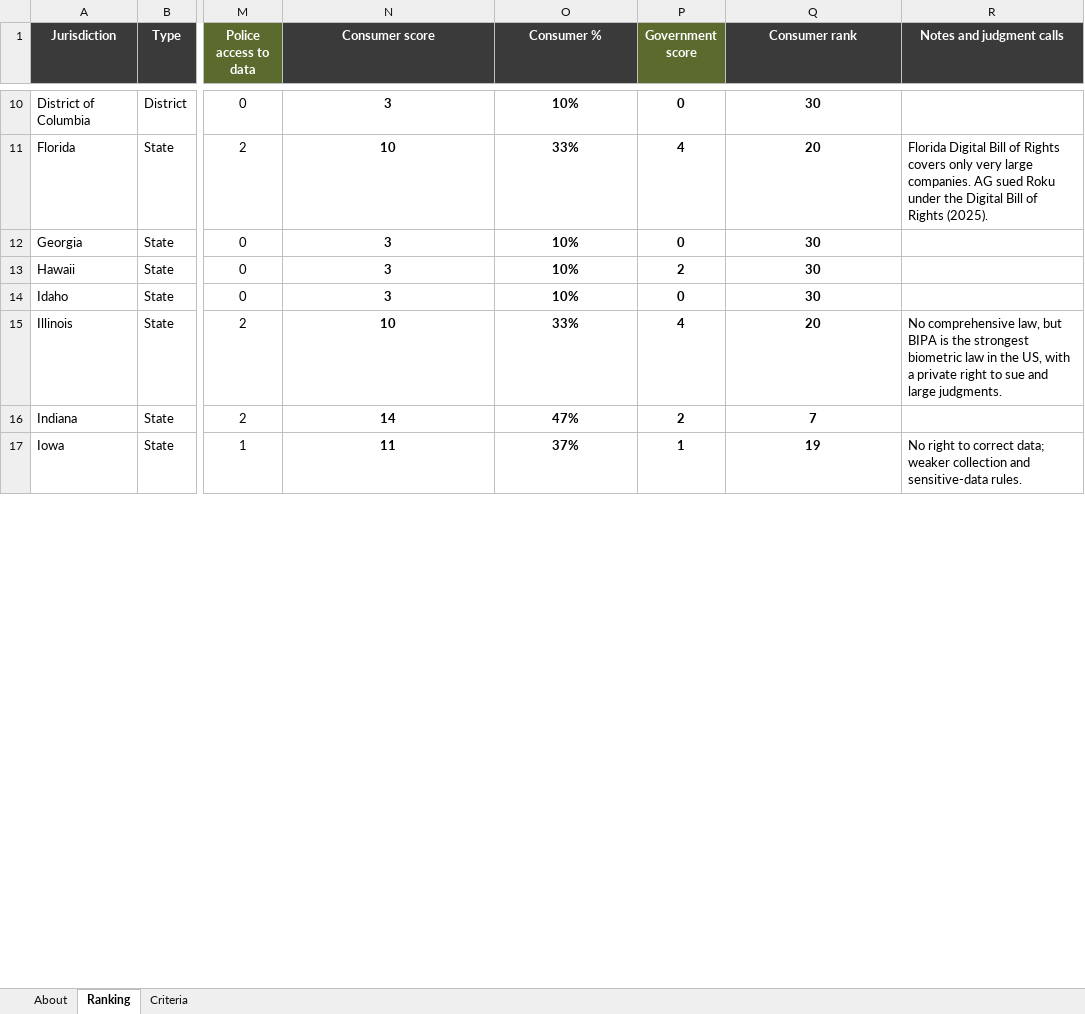
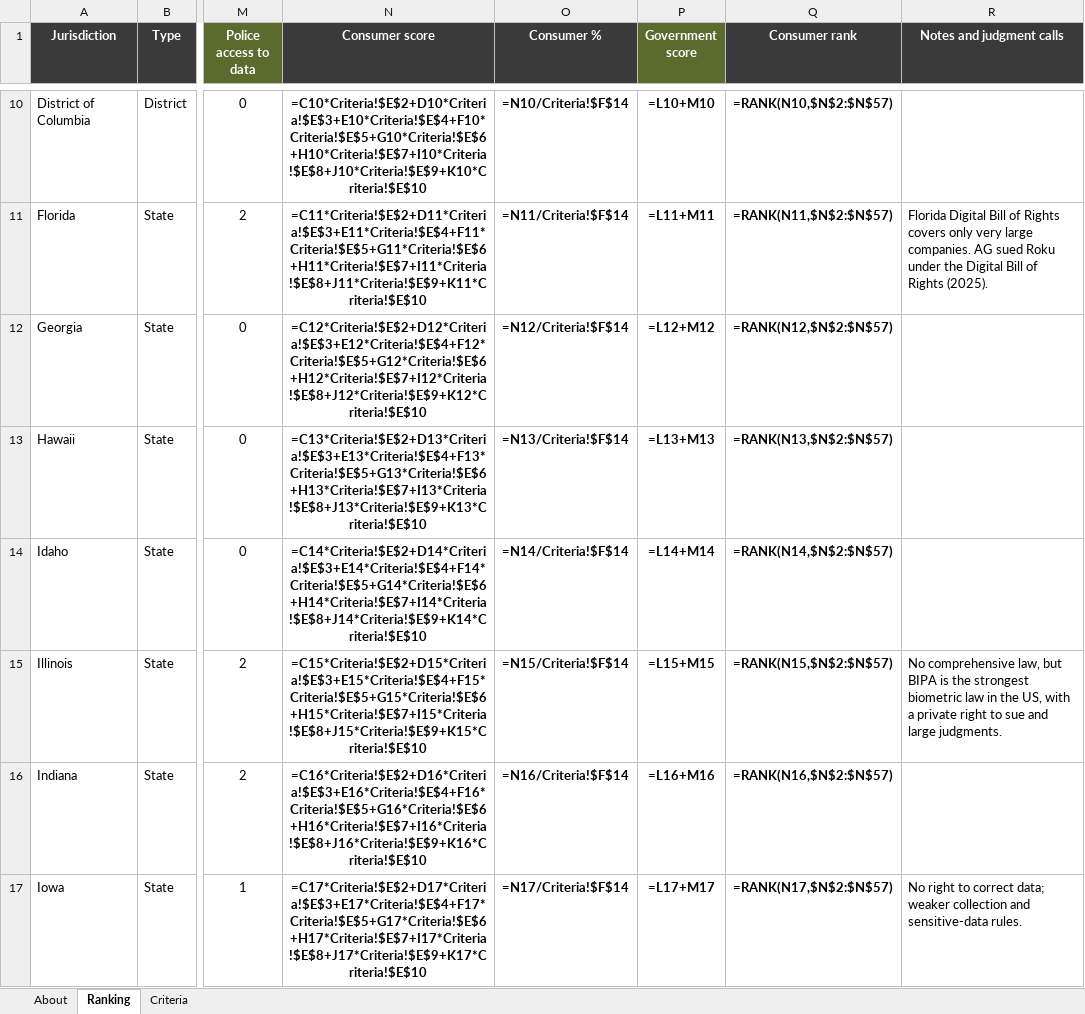
Before and after one commit to forbidden-cackle9/optoutkit, an Excel workbook: public/us-privacy-ranking.xlsx, sheet Ranking, drawn as a sheet; only a part is shown, gaps mark what is left out; values as stored, in another font and other column widths than the file's, no borders; formulas without a stored value are shown as written; charts and pictures and conditional formats not drawn; the diff covers the shown part only; the diff names each change by its address in the sheet, - before the commit and + after, or states it on an @@ line.

```diff
--- a/public/us-privacy-ranking.xlsx (sheet Ranking)
+++ b/public/us-privacy-ranking.xlsx (sheet Ranking)
-N10 (Consumer score): 3
+N10 (Consumer score): =C10*Criteria!$E$2+D10*Criteria!$E$3+E10*Criteria!$E$4+F10*Criteria!$E$5+G10*Criteria!$E$6+H10*Criteria!$E$7+I10*Criteria!$E$8+J10*Criteria!$E$9+K10*Criteria!$E$10
-O10 (Consumer %): 10%
+O10 (Consumer %): =N10/Criteria!$F$14
-P10 (Government score): 0
+P10 (Government score): =L10+M10
-Q10 (Consumer rank): 30
+Q10 (Consumer rank): =RANK(N10,$N$2:$N$57)
-N11 (Consumer score): 10
+N11 (Consumer score): =C11*Criteria!$E$2+D11*Criteria!$E$3+E11*Criteria!$E$4+F11*Criteria!$E$5+G11*Criteria!$E$6+H11*Criteria!$E$7+I11*Criteria!$E$8+J11*Criteria!$E$9+K11*Criteria!$E$10
-O11 (Consumer %): 33%
+O11 (Consumer %): =N11/Criteria!$F$14
-P11 (Government score): 4
+P11 (Government score): =L11+M11
-Q11 (Consumer rank): 20
+Q11 (Consumer rank): =RANK(N11,$N$2:$N$57)
-N12 (Consumer score): 3
+N12 (Consumer score): =C12*Criteria!$E$2+D12*Criteria!$E$3+E12*Criteria!$E$4+F12*Criteria!$E$5+G12*Criteria!$E$6+H12*Criteria!$E$7+I12*Criteria!$E$8+J12*Criteria!$E$9+K12*Criteria!$E$10
-O12 (Consumer %): 10%
+O12 (Consumer %): =N12/Criteria!$F$14
-P12 (Government score): 0
+P12 (Government score): =L12+M12
-Q12 (Consumer rank): 30
+Q12 (Consumer rank): =RANK(N12,$N$2:$N$57)
-N13 (Consumer score): 3
+N13 (Consumer score): =C13*Criteria!$E$2+D13*Criteria!$E$3+E13*Criteria!$E$4+F13*Criteria!$E$5+G13*Criteria!$E$6+H13*Criteria!$E$7+I13*Criteria!$E$8+J13*Criteria!$E$9+K13*Criteria!$E$10
-O13 (Consumer %): 10%
+O13 (Consumer %): =N13/Criteria!$F$14
-P13 (Government score): 2
+P13 (Government score): =L13+M13
-Q13 (Consumer rank): 30
+Q13 (Consumer rank): =RANK(N13,$N$2:$N$57)
-N14 (Consumer score): 3
+N14 (Consumer score): =C14*Criteria!$E$2+D14*Criteria!$E$3+E14*Criteria!$E$4+F14*Criteria!$E$5+G14*Criteria!$E$6+H14*Criteria!$E$7+I14*Criteria!$E$8+J14*Criteria!$E$9+K14*Criteria!$E$10
-O14 (Consumer %): 10%
+O14 (Consumer %): =N14/Criteria!$F$14
-P14 (Government score): 0
+P14 (Government score): =L14+M14
-Q14 (Consumer rank): 30
+Q14 (Consumer rank): =RANK(N14,$N$2:$N$57)
-N15 (Consumer score): 10
+N15 (Consumer score): =C15*Criteria!$E$2+D15*Criteria!$E$3+E15*Criteria!$E$4+F15*Criteria!$E$5+G15*Criteria!$E$6+H15*Criteria!$E$7+I15*Criteria!$E$8+J15*Criteria!$E$9+K15*Criteria!$E$10
-O15 (Consumer %): 33%
+O15 (Consumer %): =N15/Criteria!$F$14
-P15 (Government score): 4
+P15 (Government score): =L15+M15
-Q15 (Consumer rank): 20
+Q15 (Consumer rank): =RANK(N15,$N$2:$N$57)
-N16 (Consumer score): 14
+N16 (Consumer score): =C16*Criteria!$E$2+D16*Criteria!$E$3+E16*Criteria!$E$4+F16*Criteria!$E$5+G16*Criteria!$E$6+H16*Criteria!$E$7+I16*Criteria!$E$8+J16*Criteria!$E$9+K16*Criteria!$E$10
-O16 (Consumer %): 47%
+O16 (Consumer %): =N16/Criteria!$F$14
-P16 (Government score): 2
+P16 (Government score): =L16+M16
-Q16 (Consumer rank): 7
+Q16 (Consumer rank): =RANK(N16,$N$2:$N$57)
-N17 (Consumer score): 11
+N17 (Consumer score): =C17*Criteria!$E$2+D17*Criteria!$E$3+E17*Criteria!$E$4+F17*Criteria!$E$5+G17*Criteria!$E$6+H17*Criteria!$E$7+I17*Criteria!$E$8+J17*Criteria!$E$9+K17*Criteria!$E$10
-O17 (Consumer %): 37%
+O17 (Consumer %): =N17/Criteria!$F$14
-P17 (Government score): 1
+P17 (Government score): =L17+M17
-Q17 (Consumer rank): 19
+Q17 (Consumer rank): =RANK(N17,$N$2:$N$57)
```
Also changed, not shown: 192 edited cells elsewhere in this sheet, sheet Criteria, charts or pictures, 41 other files.
